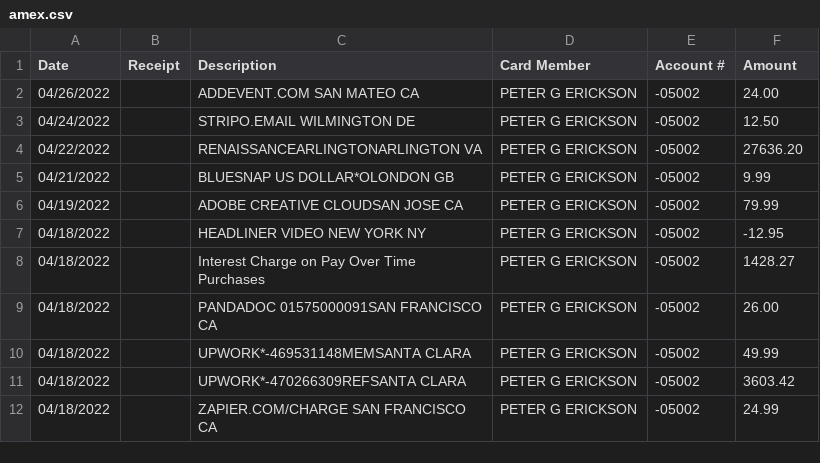
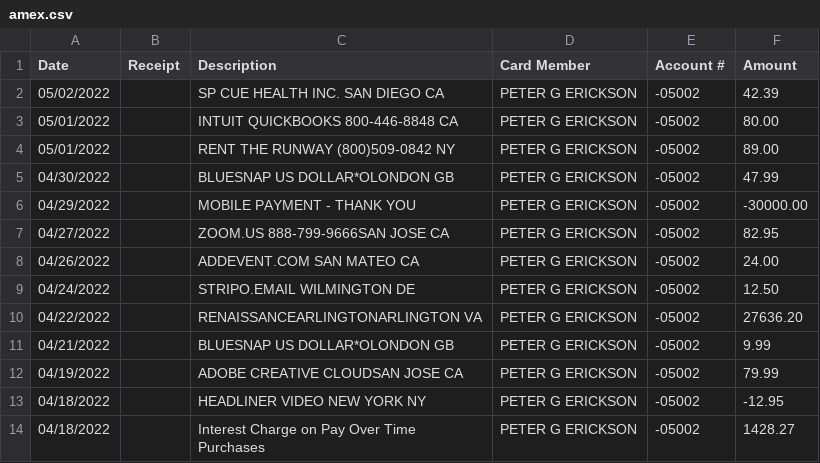
Before and after one commit to Abenezer-y/Dashboard, a CSV file: downloaded_files/amex.csv, drawn as a sheet; only a part is shown; the shorter side is filled out with more unchanged rows.

```diff
--- a/downloaded_files/amex.csv
+++ b/downloaded_files/amex.csv
@@ -1,2 +1,8 @@
 Date,Receipt,Description,Card Member,Account #,Amount
+05/02/2022,,SP CUE HEALTH INC.  SAN DIEGO           CA,PETER G  ERICKSON,-05002,42.39
+05/01/2022,,INTUIT QUICKBOOKS   800-446-8848        CA,PETER G  ERICKSON,-05002,80.00
+05/01/2022,,RENT THE RUNWAY     (800)509-0842       NY,PETER G  ERICKSON,-05002,89.00
+04/30/2022,,BLUESNAP US DOLLAR*OLONDON              GB,PETER G  ERICKSON,-05002,47.99
+04/29/2022,,MOBILE PAYMENT - THANK YOU,PETER G  ERICKSON,-05002,-30000.00
+04/27/2022,,ZOOM.US 888-799-9666SAN JOSE            CA,PETER G  ERICKSON,-05002,82.95
 04/26/2022,,ADDEVENT.COM        SAN MATEO           CA,PETER G  ERICKSON,-05002,24.00
```
Also changed, not shown: downloaded_files/bill_payments.csv, downloaded_files/bills.csv, 12 other files.
